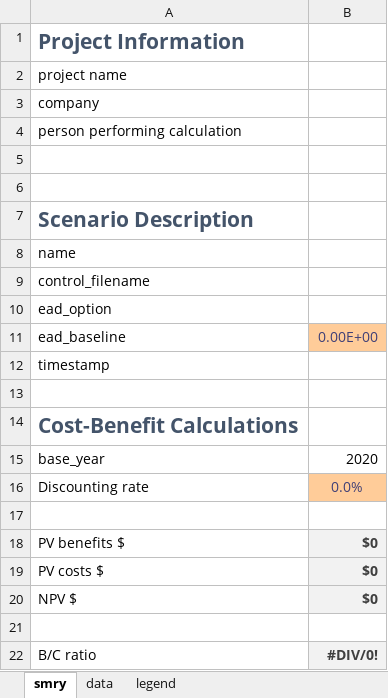
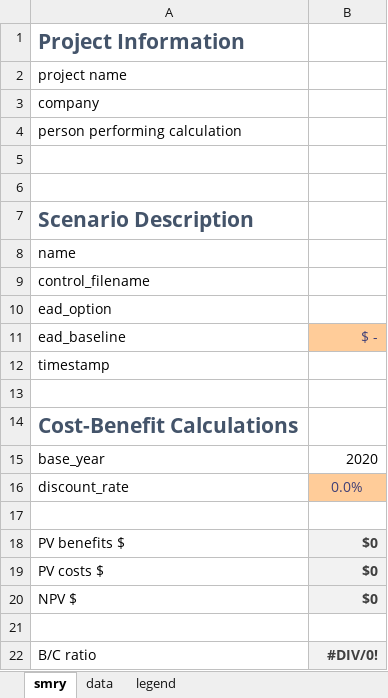
Before and after one commit to NRCan/CanFlood, an Excel workbook: canflood/_pars/cf_bca_template_01.xlsx, sheet smry, drawn as a sheet; values as stored, in another font and other column widths than the file's, no borders; the diff names each change by its address in the sheet, - before the commit and + after, or states it on an @@ line.

```diff
--- a/canflood/_pars/cf_bca_template_01.xlsx (sheet smry)
+++ b/canflood/_pars/cf_bca_template_01.xlsx (sheet smry)
-B11: 0.00E+00
+B11: $ -
-A16: Discounting rate
+A16: discount_rate
```
Also changed, not shown: formulas that keep their value, 4 other files.
